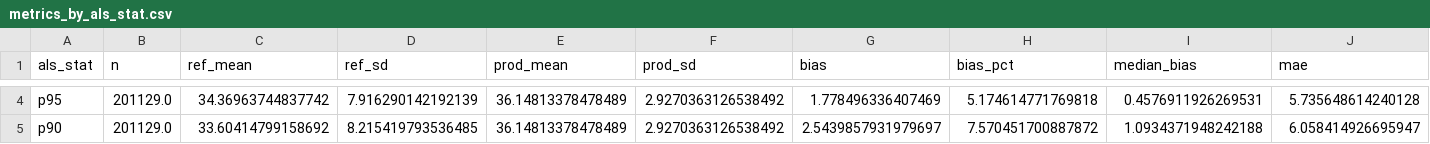
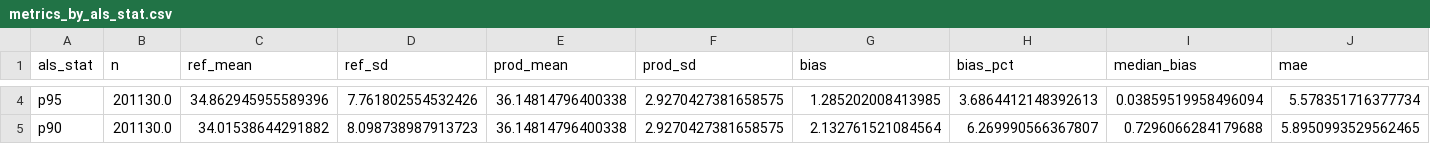
Before and after one commit to oscipal/forest_height_comparison, a CSV file: outputs_eth/Loundoungou/metrics_by_als_stat.csv, drawn as a sheet; only a part is shown, gaps mark what is left out; the diff covers the shown part only; the diff names each change by its address in the sheet, - before the commit and + after, or states it on an @@ line.

```diff
--- a/outputs_eth/Loundoungou/metrics_by_als_stat.csv
+++ b/outputs_eth/Loundoungou/metrics_by_als_stat.csv
-B4:B5 (n): 201129.0
+B4:B5 (n): 201130.0
-C4 (ref_mean): 34.36963744837742
+C4 (ref_mean): 34.862945955589396
-D4 (ref_sd): 7.916290142192139
+D4 (ref_sd): 7.761802554532426
-E4:E5 (prod_mean): 36.14813378478489
+E4:E5 (prod_mean): 36.14814796400338
-F4:F5 (prod_sd): 2.9270363126538492
+F4:F5 (prod_sd): 2.9270427381658575
-G4 (bias): 1.778496336407469
+G4 (bias): 1.285202008413985
-H4 (bias_pct): 5.174614771769818
+H4 (bias_pct): 3.6864412148392613
-I4 (median_bias): 0.4576911926269531
+I4 (median_bias): 0.03859519958496094
-J4 (mae): 5.735648614240128
+J4 (mae): 5.578351716377734
-C5 (ref_mean): 33.60414799158692
+C5 (ref_mean): 34.01538644291882
-D5 (ref_sd): 8.215419793536485
+D5 (ref_sd): 8.098738987913723
-G5 (bias): 2.5439857931979697
+G5 (bias): 2.132761521084564
-H5 (bias_pct): 7.570451700887872
+H5 (bias_pct): 6.269990566367807
-I5 (median_bias): 1.0934371948242188
+I5 (median_bias): 0.7296066284179688
-J5 (mae): 6.058414926695947
+J5 (mae): 5.8950993529562465
```
Also changed, not shown: 138 edited cells elsewhere in this file, outputs_eth/Loundoungou/metrics_by_height_bin.csv, outputs_eth/Luki2025/metrics_by_als_stat.csv, 46 other files.
